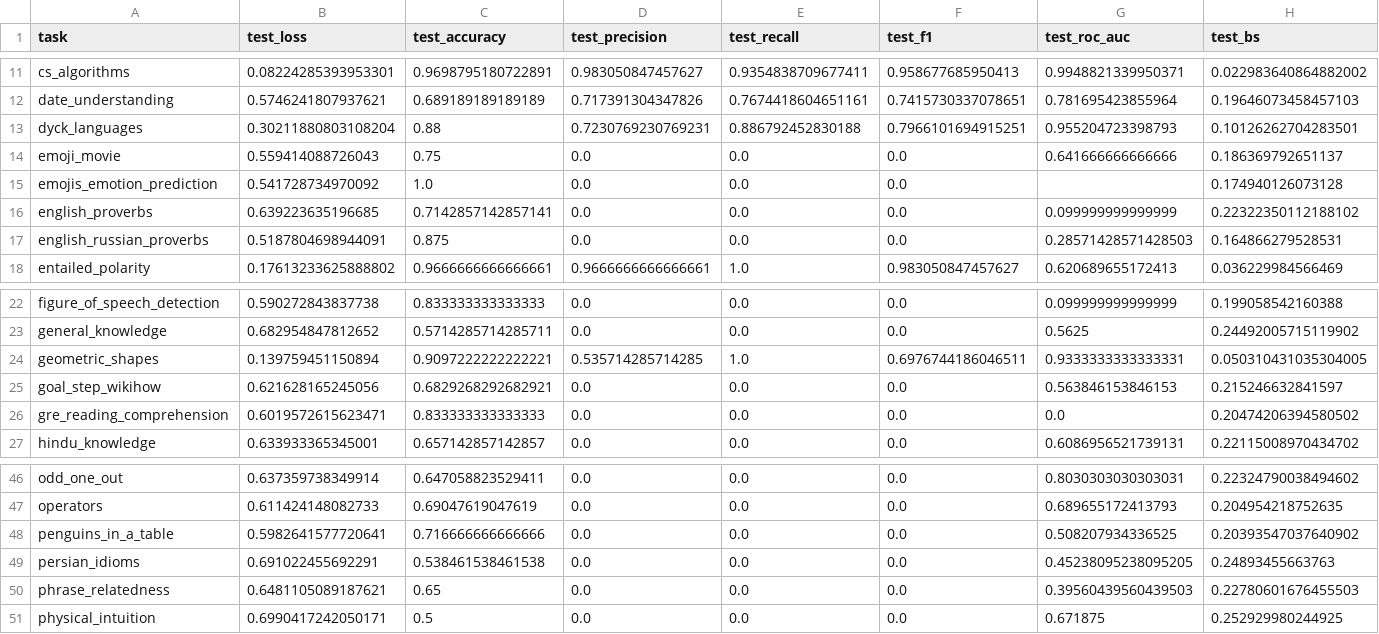
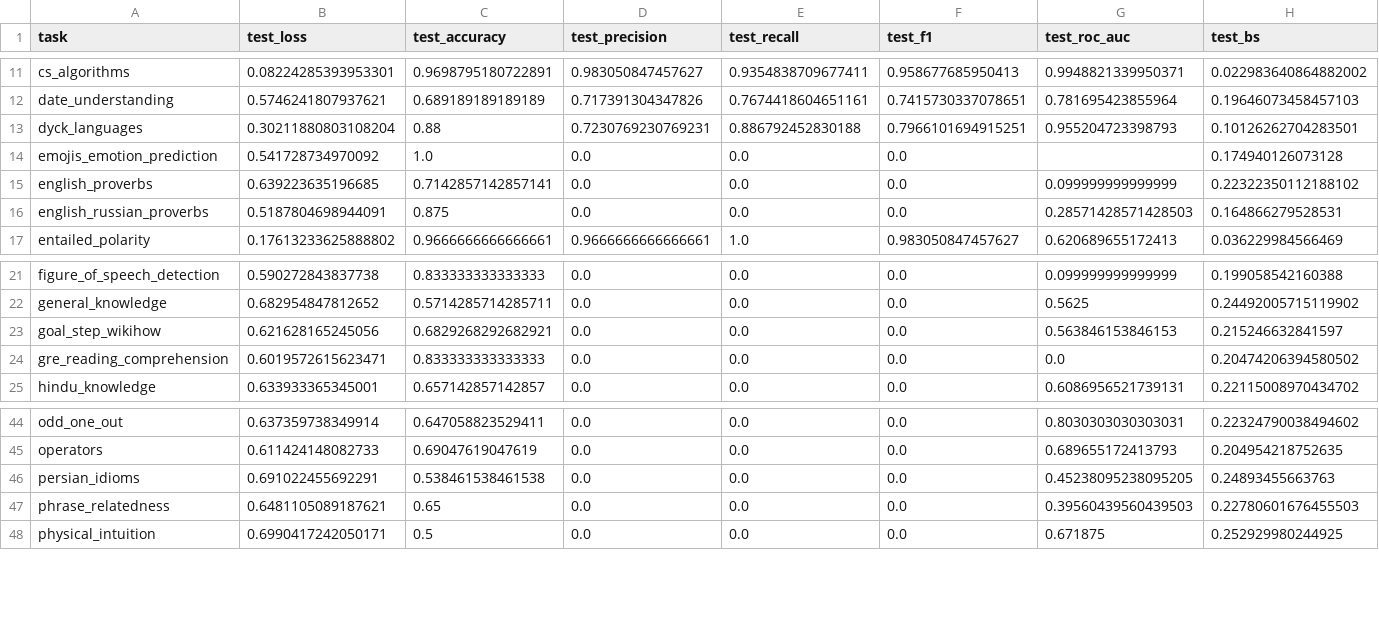
Before and after one commit to wschella/lass, a CSV file: artifacts/csv-results-new/q4multitask/deberta-base_bs32_0sh_instance-split-07231725/metrics.csv, drawn as a sheet; only a part is shown, gaps mark what is left out; rows hold the shown columns only; the diff names each change by its address in the sheet, - before the commit and + after, or states it on an @@ line.

```diff
--- a/artifacts/csv-results-new/q4multitask/deberta-base_bs32_0sh_instance-split-07231725/metrics.csv
+++ b/artifacts/csv-results-new/q4multitask/deberta-base_bs32_0sh_instance-split-07231725/metrics.csv
-row 14: emoji_movie | 0.559414088726043 | 0.75 | 0.0 | 0.0 | 0.0 | 0.641666666666666 | 0.186369792651137
-row 24: geometric_shapes | 0.139759451150894 | 0.9097222222222221 | 0.535714285714285 | 1.0 | 0.6976744186046511 | 0.9333333333333331 | 0.050310431035304005
-row 48: penguins_in_a_table | 0.5982641577720641 | 0.716666666666666 | 0.0 | 0.0 | 0.0 | 0.508207934336525 | 0.20393547037640902
```
Also changed, not shown: artifacts/csv-results-new/q1indistribution/deberta-base_bs32_3sh_instance-split-07161413/metrics.csv, artifacts/csv-results-new/q5population/deberta-base_bs32_0sh_pop_instance-split-07201239/finetuned/metrics.csv, 9 other files.
